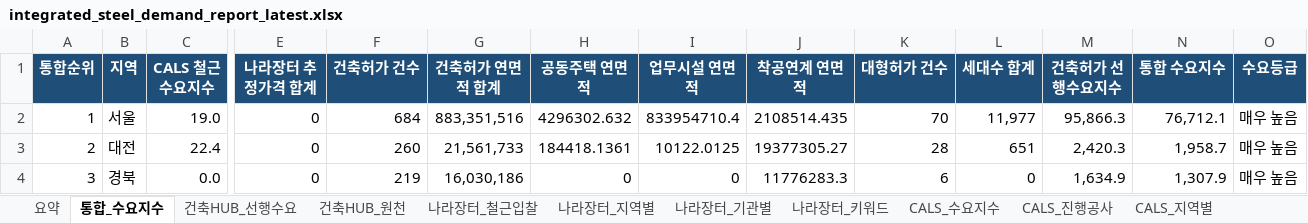
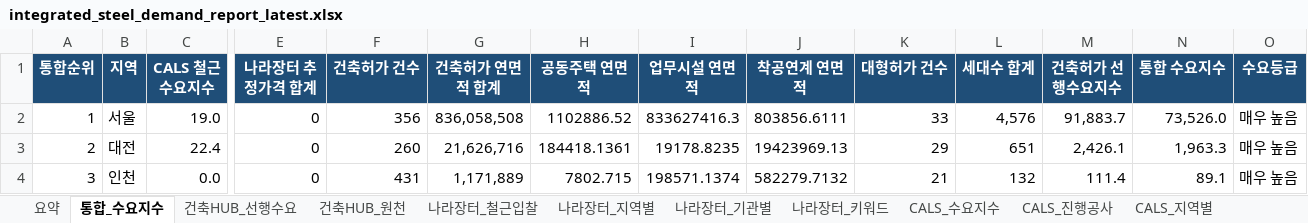
Before and after one commit to Ronaldooh123/steel-demand-report, an Excel workbook: data/processed/integrated_steel_demand_report_latest.xlsx, sheet 통합_수요지수, drawn as a sheet; only a part is shown, gaps mark what is left out; values as stored, in another font and other column widths than the file's, no borders; conditional formats not drawn; the diff covers the shown part only; the diff names each change by its address in the sheet, - before the commit and + after, or states it on an @@ line.

```diff
--- a/data/processed/integrated_steel_demand_report_latest.xlsx (sheet 통합_수요지수)
+++ b/data/processed/integrated_steel_demand_report_latest.xlsx (sheet 통합_수요지수)
-F2 (건축허가 건수): 684
+F2 (건축허가 건수): 356
-G2 (건축허가 연면적 합계): 883,351,516
+G2 (건축허가 연면적 합계): 836,058,508
-H2 (공동주택 연면적): 4296302.632
+H2 (공동주택 연면적): 1102886.52
-I2 (업무시설 연면적): 833954710.4
+I2 (업무시설 연면적): 833627416.3
-J2 (착공연계 연면적): 2108514.435
+J2 (착공연계 연면적): 803856.6111
-K2 (대형허가 건수): 70
+K2 (대형허가 건수): 33
-L2 (세대수 합계): 11,977
+L2 (세대수 합계): 4,576
-M2 (건축허가 선행수요지수): 95,866.3
+M2 (건축허가 선행수요지수): 91,883.7
-N2 (통합 수요지수): 76,712.1
+N2 (통합 수요지수): 73,526.0
-G3 (건축허가 연면적 합계): 21,561,733
+G3 (건축허가 연면적 합계): 21,626,716
-I3 (업무시설 연면적): 10122.0125
+I3 (업무시설 연면적): 19178.8235
-J3 (착공연계 연면적): 19377305.27
+J3 (착공연계 연면적): 19423969.13
-K3 (대형허가 건수): 28
+K3 (대형허가 건수): 29
-M3 (건축허가 선행수요지수): 2,420.3
+M3 (건축허가 선행수요지수): 2,426.1
-N3 (통합 수요지수): 1,958.7
+N3 (통합 수요지수): 1,963.3
-B4 (지역): 경북
+B4 (지역): 인천
-F4 (건축허가 건수): 219
+F4 (건축허가 건수): 431
-G4 (건축허가 연면적 합계): 16,030,186
+G4 (건축허가 연면적 합계): 1,171,889
-H4 (공동주택 연면적): 0
+H4 (공동주택 연면적): 7802.715
-I4 (업무시설 연면적): 0
+I4 (업무시설 연면적): 198571.1374
-J4 (착공연계 연면적): 11776283.3
+J4 (착공연계 연면적): 582279.7132
-K4 (대형허가 건수): 6
+K4 (대형허가 건수): 21
-L4 (세대수 합계): 0
+L4 (세대수 합계): 132
-M4 (건축허가 선행수요지수): 1,634.9
+M4 (건축허가 선행수요지수): 111.4
-N4 (통합 수요지수): 1,307.9
+N4 (통합 수요지수): 89.1
```
Also changed, not shown: 125 edited cells elsewhere in this sheet, sheet 건축HUB_원천, sheet 건축HUB_선행수요, sheet CALS_진행공사, sheet 요약.
